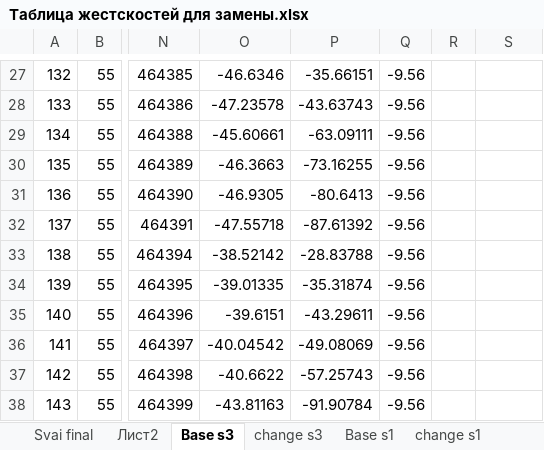
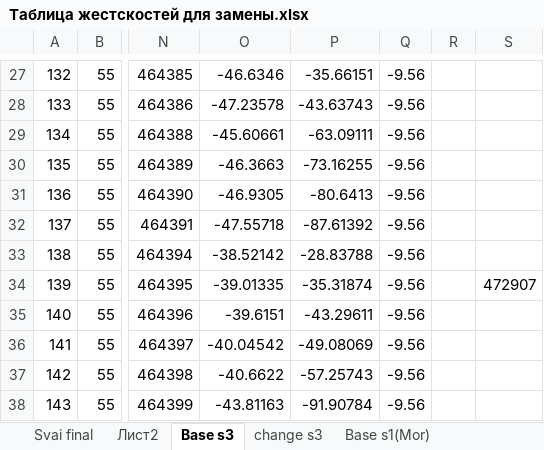
Before and after one commit to Profnastill/Finder_Text, an Excel workbook: Таблица жестскостей для замены.xlsx, sheet Base s3, drawn as a sheet; only a part is shown, gaps mark what is left out; values as stored, in another font and other column widths than the file's, no borders; the diff names each change by its address in the sheet, - before the commit and + after, or states it on an @@ line.

```diff
--- a/Таблица жестскостей для замены.xlsx (sheet Base s3)
+++ b/Таблица жестскостей для замены.xlsx (sheet Base s3)
+sheet tab: Base s1(Mor)
-S34: (empty)
+S34: 472907
```
Also changed, not shown: sheet Base s1(HSL), sheet change s1(old), other sheet tabs, 1 other file.
